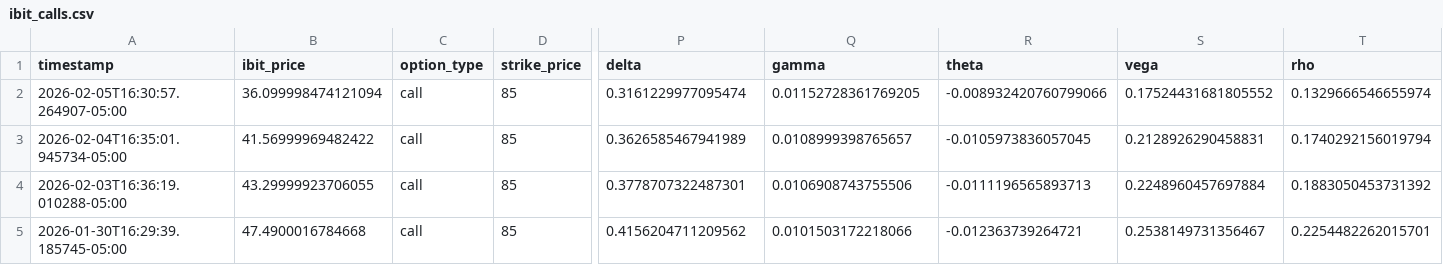
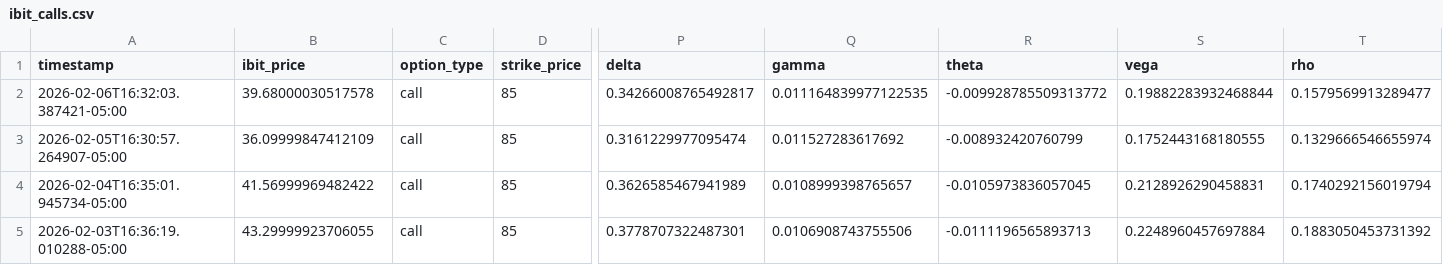
Before and after one commit to analytics-01/analytics-01.github.io, a CSV file: projects/IBIT_Call_Monitor/data/ibit_calls.csv, drawn as a sheet; only a part is shown, gaps mark what is left out; the shorter side is filled out with more unchanged rows; addresses are those after the commit; rows hold the shown columns only; the diff names each change by its address in the sheet, - before the commit and + after, or states it on an @@ line.

```diff
--- a/projects/IBIT_Call_Monitor/data/ibit_calls.csv
+++ b/projects/IBIT_Call_Monitor/data/ibit_calls.csv
+row 2: 2026-02-06T16:32:03.387421-05:00 | 39.68000030517578 | call | 85 | 0.34266008765492817 | 0.011164839977122535 | -0.009928785509313772 | 0.19882283932468844 | 0.1579569913289477
-B3 (ibit_price): 36.099998474121094
+B3 (ibit_price): 36.09999847412109
-Q3 (gamma): 0.01152728361769205
+Q3 (gamma): 0.011527283617692
-R3 (theta): -0.008932420760799066
+R3 (theta): -0.008932420760799
-S3 (vega): 0.17524431681805552
+S3 (vega): 0.1752443168180555
```
Also changed, not shown: docs/projects/IBIT_Call_Monitor/data/ibit_calls.csv.
